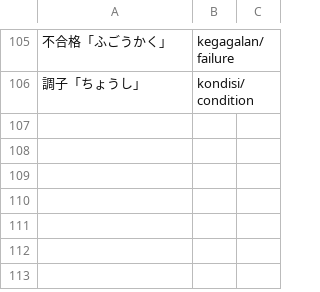
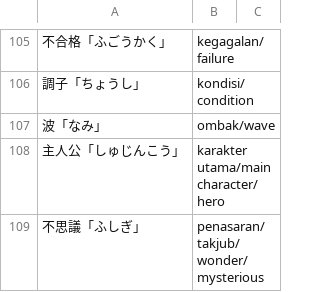
Before and after one commit to moemoe89/simple-quizify, a CSV file: belajar-kata-baru.csv, drawn as a sheet; only a part is shown, gaps mark what is left out; the diff names each change by its address in the sheet, - before the commit and + after, or states it on an @@ line.

```diff
--- a/belajar-kata-baru.csv
+++ b/belajar-kata-baru.csv
+row 107: 波「なみ」 | ombak/wave
+row 108: 主人公「しゅじんこう」 | karakter utama/main character/hero
+row 109: 不思議「ふしぎ」 | penasaran/takjub/wonder/mysterious
```
Also changed, not shown: 2 other files.
